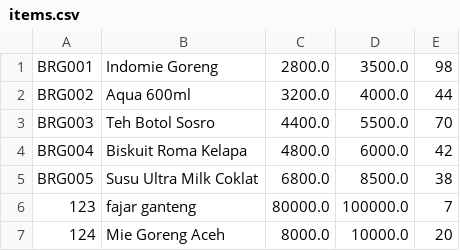
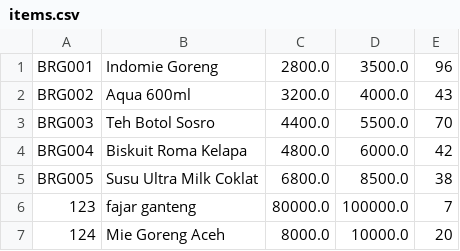
Before and after one commit to laksamanaap/pos, a CSV file: items.csv, drawn as a sheet.

```diff
--- a/items.csv
+++ b/items.csv
@@ -1,3 +1,3 @@
-BRG001,Indomie Goreng,2800.0,3500.0,98
-BRG002,Aqua 600ml,3200.0,4000.0,44
+BRG001,Indomie Goreng,2800.0,3500.0,96
+BRG002,Aqua 600ml,3200.0,4000.0,43
 BRG003,Teh Botol Sosro,4400.0,5500.0,70
```
Also changed, not shown: 5 other files.
